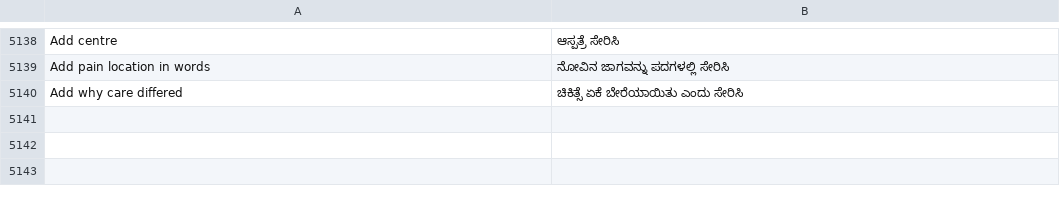
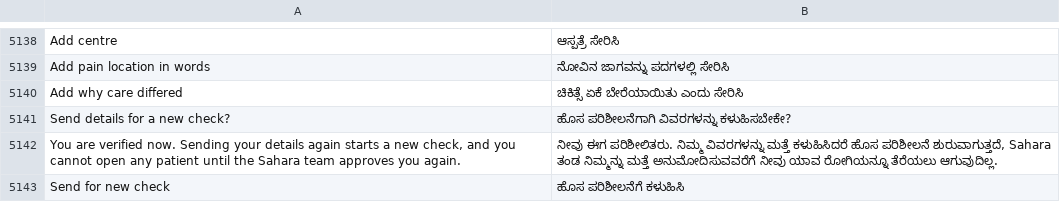
Before and after one commit to basithladdu/healthathon, a TSV file: android/app/src/main/resources/i18n/kn.tsv, drawn as a sheet; only a part is shown, gaps mark what is left out.

Commit message:
Doctor: symptom notes no longer count as check-ins or hide the Hard day pill, Back from Goals of care/Care plan/Sharing returns to the patient hub, Care today reachable from the hub, warn an approved doctor before re-submitting details (UI only); unit tests added, not built [skip ci]

```diff
--- a/android/app/src/main/resources/i18n/kn.tsv
+++ b/android/app/src/main/resources/i18n/kn.tsv
@@ -5140 +5140,4 @@ Add pain location in words	ನೋವಿನ ಜಾಗವನ್ನು ಪದಗಳ
 Add why care differed	ಚಿಕಿತ್ಸೆ ಏಕೆ ಬೇರೆಯಾಯಿತು ಎಂದು ಸೇರಿಸಿ
+Send details for a new check?	ಹೊಸ ಪರಿಶೀಲನೆಗಾಗಿ ವಿವರಗಳನ್ನು ಕಳುಹಿಸಬೇಕೇ?
+You are verified now. Sending your details again starts a new check, and you cannot open any patient until the Sahara team approves you again.	ನೀವು ಈಗ ಪರಿಶೀಲಿತರು. ನಿಮ್ಮ ವಿವರಗಳನ್ನು ಮತ್ತೆ ಕಳುಹಿಸಿದರೆ ಹೊಸ ಪರಿಶೀಲನೆ ಶುರುವಾಗುತ್ತದೆ, Sahara ತಂಡ ನಿಮ್ಮನ್ನು ಮತ್ತೆ ಅನುಮೋದಿಸುವವರೆಗೆ ನೀವು ಯಾವ ರೋಗಿಯನ್ನೂ ತೆರೆಯಲು ಆಗುವುದಿಲ್ಲ.
+Send for new check	ಹೊಸ ಪರಿಶೀಲನೆಗೆ ಕಳುಹಿಸಿ
```
Also changed, not shown: android/app/src/main/resources/i18n/te.tsv, android/app/src/main/resources/i18n/ur.tsv, 7 other files.
